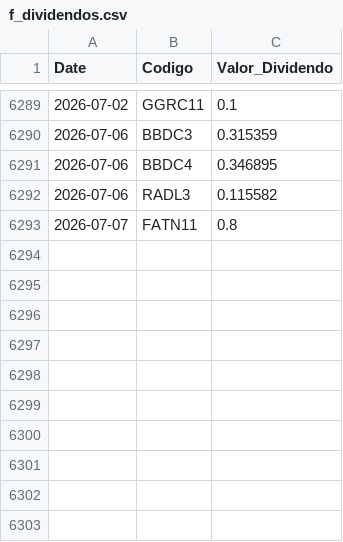
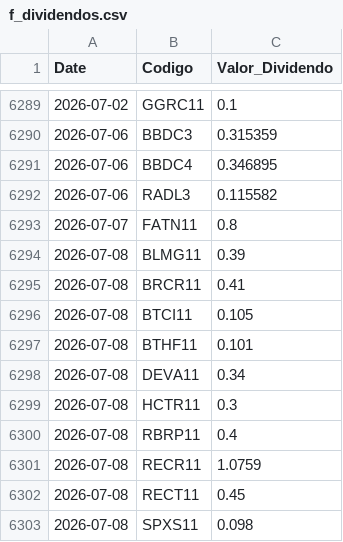
Before and after one commit to GabrielSantos15/brazilian-market-analytics, a CSV file: dados/f_dividendos.csv, drawn as a sheet; only a part is shown, gaps mark what is left out.

```diff
--- a/dados/f_dividendos.csv
+++ b/dados/f_dividendos.csv
@@ -6293 +6293,11 @@ Date,Codigo,Valor_Dividendo
 2026-07-07,FATN11,0.8
+2026-07-08,BLMG11,0.39
+2026-07-08,BRCR11,0.41
+2026-07-08,BTCI11,0.105
+2026-07-08,BTHF11,0.101
+2026-07-08,DEVA11,0.34
+2026-07-08,HCTR11,0.3
+2026-07-08,RBRP11,0.4
+2026-07-08,RECR11,1.0759
+2026-07-08,RECT11,0.45
+2026-07-08,SPXS11,0.098
```
Also changed, not shown: 1 other file.
